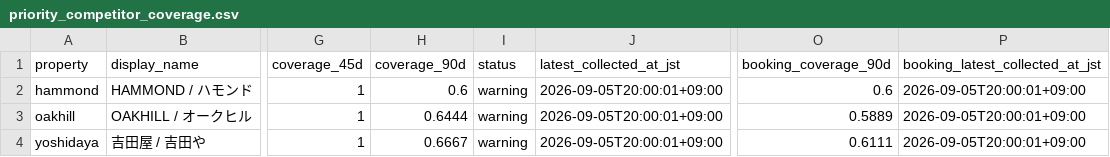
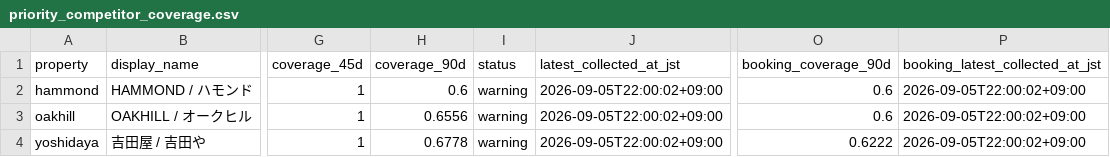
Before and after one commit to ginisato-hash/zao-market-intelligence, a CSV file: apps/zmi-bi-web/data/priority_competitor_coverage.csv, drawn as a sheet; only a part is shown, gaps mark what is left out; the diff names each change by its address in the sheet, - before the commit and + after, or states it on an @@ line.

```diff
--- a/apps/zmi-bi-web/data/priority_competitor_coverage.csv
+++ b/apps/zmi-bi-web/data/priority_competitor_coverage.csv
-J2:J4 (latest_collected_at_jst): 2026-09-05T20:00:01+09:00
+J2:J4 (latest_collected_at_jst): 2026-09-05T22:00:02+09:00
-P2:P4 (booking_latest_collected_at_jst): 2026-09-05T20:00:01+09:00
+P2:P4 (booking_latest_collected_at_jst): 2026-09-05T22:00:02+09:00
-H3 (coverage_90d): 0.6444
+H3 (coverage_90d): 0.6556
-O3 (booking_coverage_90d): 0.5889
+O3 (booking_coverage_90d): 0.6
-H4 (coverage_90d): 0.6667
+H4 (coverage_90d): 0.6778
-O4 (booking_coverage_90d): 0.6111
+O4 (booking_coverage_90d): 0.6222
```
Also changed, not shown: .data/history/zao_signals_2027_02.csv, apps/zmi-bi-web/data/market_dp_pressure_by_checkin.csv, 12 other files.
